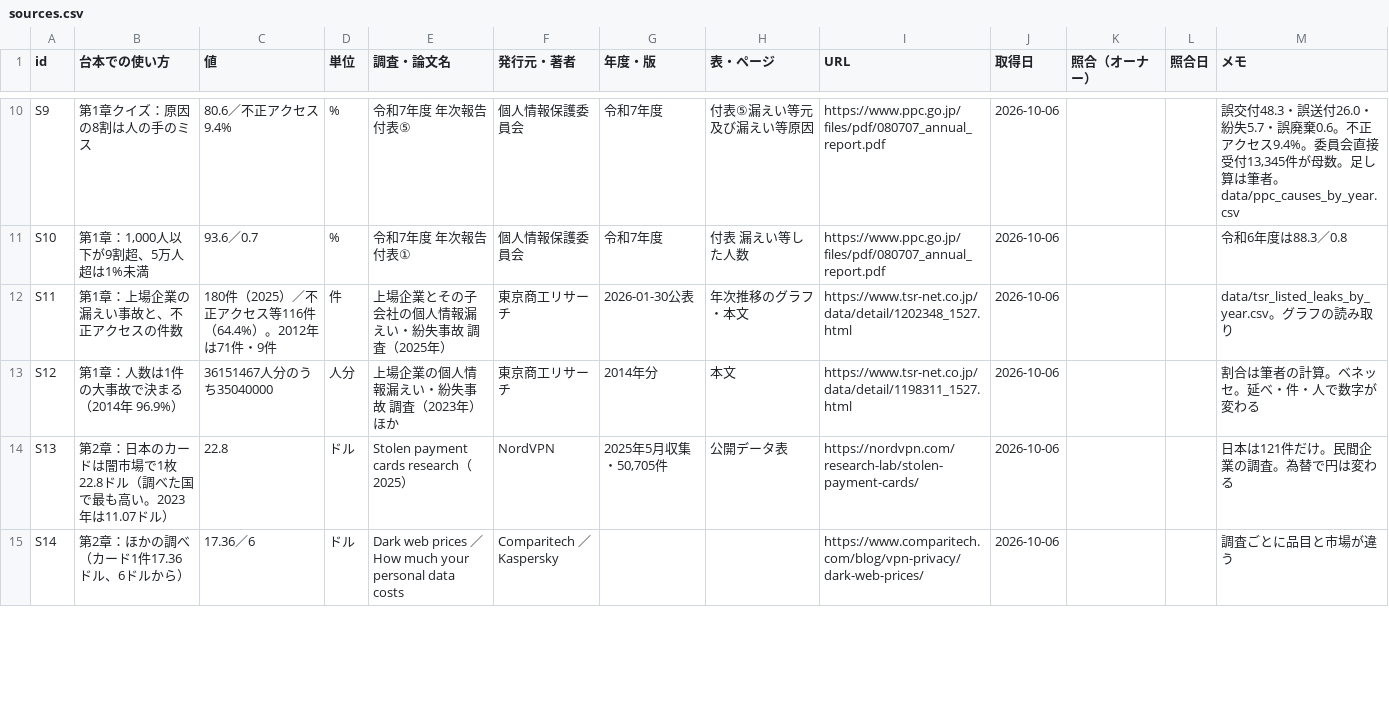
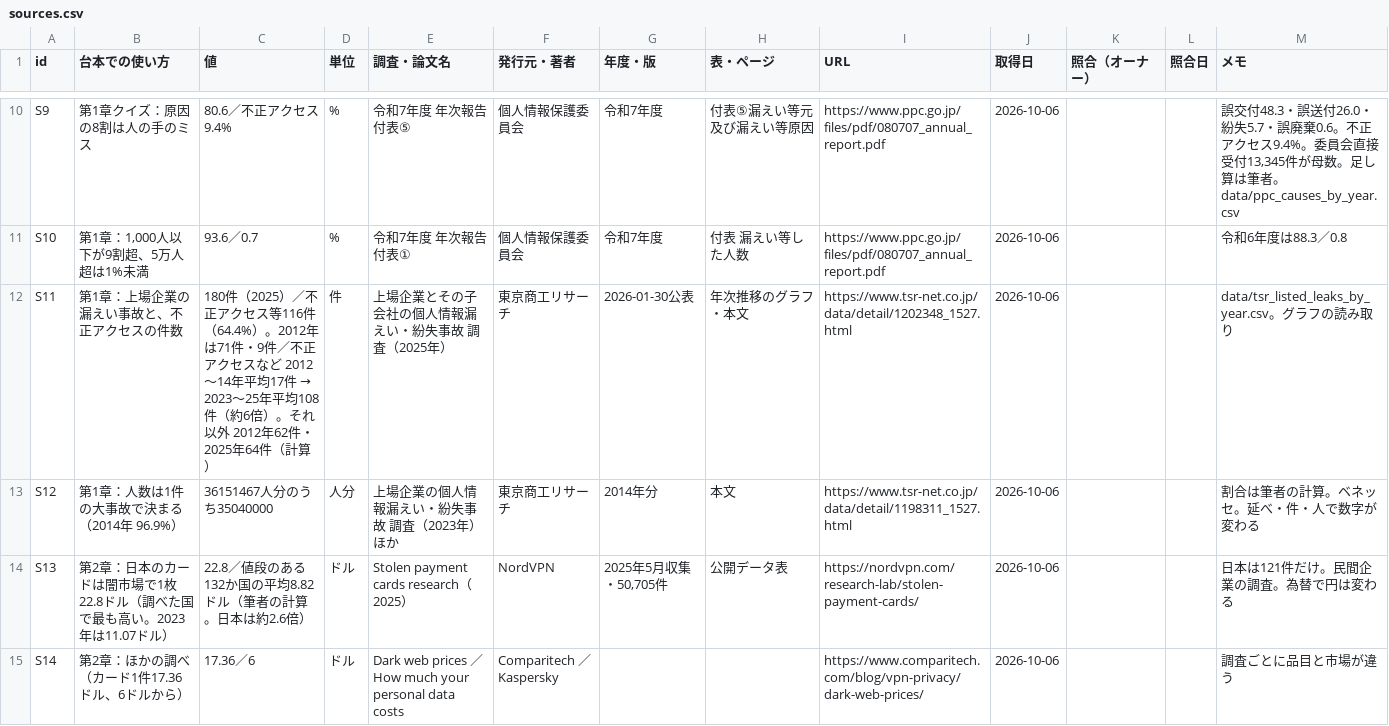
Before and after one commit to kotakurick/youtube, a CSV file: episodes/007-data-leaks/sources.csv, drawn as a sheet; only a part is shown, gaps mark what is left out; the diff covers the shown part only.

```diff
--- a/episodes/007-data-leaks/sources.csv
+++ b/episodes/007-data-leaks/sources.csv
@@ -11,5 +11,5 @@ S9,第1章クイズ：原因の8割は人の手のミス,80.6／不正アクセ
 S10,"第1章：1,000人以下が9割超、5万人超は1%未満",93.6／0.7,%,令和7年度 年次報告 付表①,個人情報保護委員会,令和7年度,付表 漏えい等した人数,https://www.ppc.go.jp/files/pdf/080707_annual_report.pdf,2026-10-06,,,令和6年度は88.3／0.8
-S11,第1章：上場企業の漏えい事故と、不正アクセスの件数,180件（2025）／不正アクセス等116件（64.4%）。2012年は71件・9件,件,上場企業とその子会社の個人情報漏えい・紛失事故 調査（2025年）,東京商工リサーチ,2026-01-30公表,年次推移のグラフ・本文,https://www.tsr-net.co.jp/data/detail/1202348_1527.html,2026-10-06,,,data/tsr_listed_leaks_by_year.csv。グラフの読み取り
+S11,第1章：上場企業の漏えい事故と、不正アクセスの件数,180件（2025）／不正アクセス等116件（64.4%）。2012年は71件・9件／不正アクセスなど 2012〜14年平均17件 → 2023〜25年平均108件（約6倍）。それ以外 2012年62件・2025年64件（計算）,件,上場企業とその子会社の個人情報漏えい・紛失事故 調査（2025年）,東京商工リサーチ,2026-01-30公表,年次推移のグラフ・本文,https://www.tsr-net.co.jp/data/detail/1202348_1527.html,2026-10-06,,,data/tsr_listed_leaks_by_year.csv。グラフの読み取り
 S12,第1章：人数は1件の大事故で決まる（2014年 96.9%）,36151467人分のうち35040000,人分,上場企業の個人情報漏えい・紛失事故 調査（2023年）ほか,東京商工リサーチ,2014年分,本文,https://www.tsr-net.co.jp/data/detail/1198311_1527.html,2026-10-06,,,割合は筆者の計算。ベネッセ。延べ・件・人で数字が変わる
-S13,第2章：日本のカードは闇市場で1枚22.8ドル（調べた国で最も高い。2023年は11.07ドル）,22.8,ドル,Stolen payment cards research（2025）,NordVPN,"2025年5月収集・50,705件",公開データ表,https://nordvpn.com/research-lab/stolen-payment-cards/,2026-10-06,,,日本は121件だけ。民間企業の調査。為替で円は変わる
+S13,第2章：日本のカードは闇市場で1枚22.8ドル（調べた国で最も高い。2023年は11.07ドル）,22.8／値段のある132か国の平均8.82ドル（筆者の計算。日本は約2.6倍）,ドル,Stolen payment cards research（2025）,NordVPN,"2025年5月収集・50,705件",公開データ表,https://nordvpn.com/research-lab/stolen-payment-cards/,2026-10-06,,,日本は121件だけ。民間企業の調査。為替で円は変わる
 S14,第2章：ほかの調べ（カード1件17.36ドル、6ドルから）,17.36／6,ドル,Dark web prices ／ How much your personal data costs,Comparitech ／ Kaspersky,,,https://www.comparitech.com/blog/vpn-privacy/dark-web-prices/,2026-10-06,,,調査ごとに品目と市場が違う
```
Also changed, not shown: 2 added rows and 4 edited cells elsewhere in this file, 5 other files.
